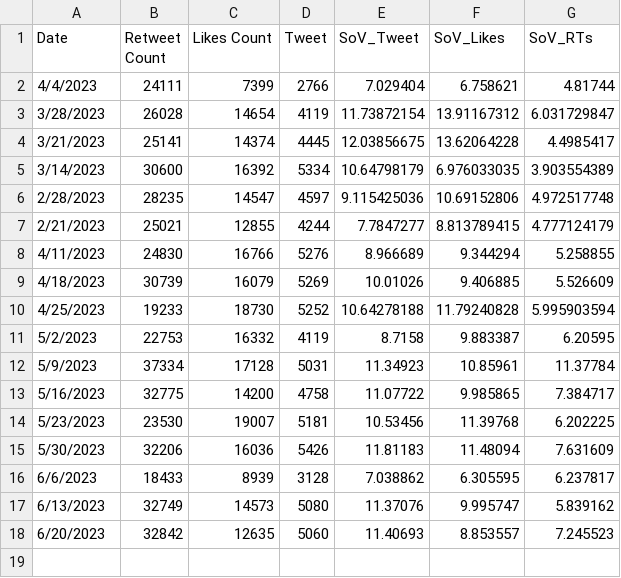
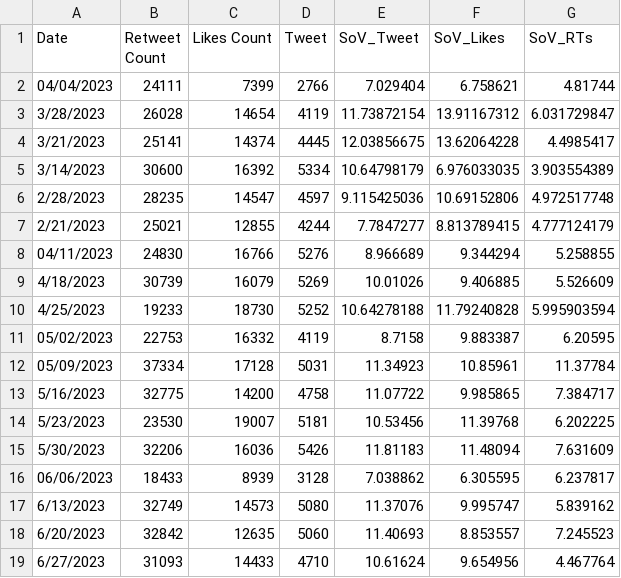
Before and after one commit to ghostq3/smcp-dashboard, a CSV file: csvs/SOV - SoV_twitter.csv, drawn as a sheet.

```diff
--- a/csvs/SOV - SoV_twitter.csv
+++ b/csvs/SOV - SoV_twitter.csv
@@ -1,3 +1,3 @@
 Date,Retweet Count,Likes Count,Tweet,SoV_Tweet,SoV_Likes,SoV_RTs
-4/4/2023,24111,7399,2766,7.029404,6.758621,4.81744
+04/04/2023,24111,7399,2766,7.029404,6.758621,4.81744
 3/28/2023,26028,14654,4119,11.73872154,13.91167312,6.031729847
@@ -7,7 +7,7 @@ Date,Retweet Count,Likes Count,Tweet,SoV_Tweet,SoV_Likes,SoV_RTs
 2/21/2023,25021,12855,4244,7.7847277,8.813789415,4.777124179
-4/11/2023,24830,16766,5276,8.966689,9.344294,5.258855
+04/11/2023,24830,16766,5276,8.966689,9.344294,5.258855
 4/18/2023,30739,16079,5269,10.01026,9.406885,5.526609
 4/25/2023,19233,18730,5252,10.64278188,11.79240828,5.995903594
-5/2/2023,22753,16332,4119,8.7158,9.883387,6.20595
-5/9/2023,37334,17128,5031,11.34923,10.85961,11.37784
+05/02/2023,22753,16332,4119,8.7158,9.883387,6.20595
+05/09/2023,37334,17128,5031,11.34923,10.85961,11.37784
 5/16/2023,32775,14200,4758,11.07722,9.985865,7.384717
@@ -15,4 +15,5 @@ Date,Retweet Count,Likes Count,Tweet,SoV_Tweet,SoV_Likes,SoV_RTs
 5/30/2023,32206,16036,5426,11.81183,11.48094,7.631609
-6/6/2023,18433,8939,3128,7.038862,6.305595,6.237817
+06/06/2023,18433,8939,3128,7.038862,6.305595,6.237817
 6/13/2023,32749,14573,5080,11.37076,9.995747,5.839162
 6/20/2023,32842,12635,5060,11.40693,8.853557,7.245523
+6/27/2023,31093,14433,4710,10.61624,9.654956,4.467764
```
Also changed, not shown: csvs/SOV - SoV_YT.csv, csvs/SOV - Twitch_90_day.csv, 8 other files.
